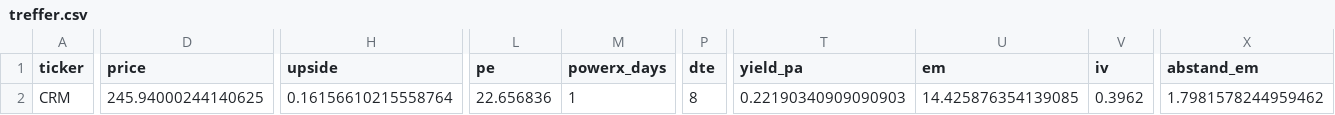
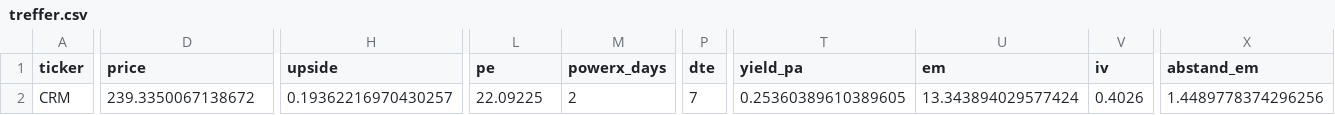
Before and after one commit to tradebox94/wheel-screener, a CSV file: docs/treffer.csv, drawn as a sheet; only a part is shown, gaps mark what is left out; the diff covers the shown part only; the diff names each change by its address in the sheet, - before the commit and + after, or states it on an @@ line.

```diff
--- a/docs/treffer.csv
+++ b/docs/treffer.csv
-D2 (price): 245.94000244140625
+D2 (price): 239.3350067138672
-H2 (upside): 0.16156610215558764
+H2 (upside): 0.19362216970430257
-L2 (pe): 22.656836
+L2 (pe): 22.09225
-M2 (powerx_days): 1
+M2 (powerx_days): 2
-P2 (dte): 8
+P2 (dte): 7
-T2 (yield_pa): 0.22190340909090903
+T2 (yield_pa): 0.25360389610389605
-U2 (em): 14.425876354139085
+U2 (em): 13.343894029577424
-V2 (iv): 0.3962
+V2 (iv): 0.4026
-X2 (abstand_em): 1.7981578244959462
+X2 (abstand_em): 1.4489778374296256
```
Also changed, not shown: 1 edited cell elsewhere in this file, 1 other file.
